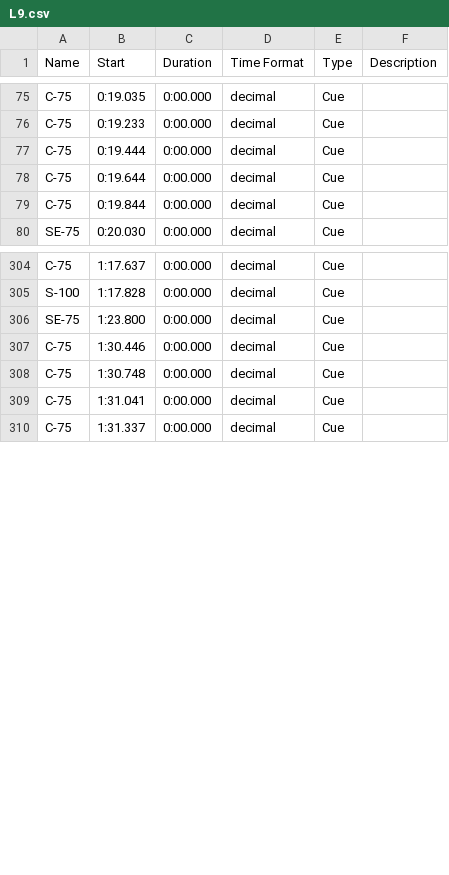
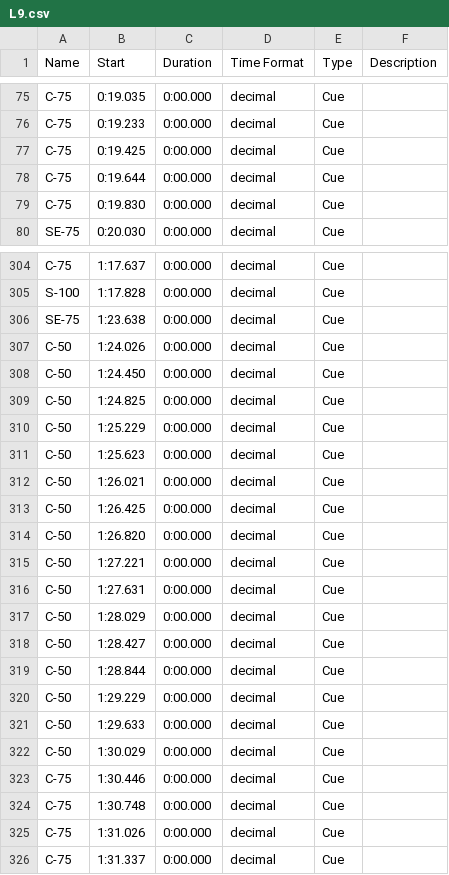
Before and after one commit to wangyuanchi/polytap, a CSV file: Assets/Resources/BeatMaps/L9.csv, drawn as a sheet; only a part is shown, gaps mark what is left out; the diff covers the shown part only.

```diff
--- a/Assets/Resources/BeatMaps/L9.csv
+++ b/Assets/Resources/BeatMaps/L9.csv
@@ -76,5 +76,5 @@ C-75	0:19.035	0:00.000	decimal	Cue
 C-75	0:19.233	0:00.000	decimal	Cue	
-C-75	0:19.444	0:00.000	decimal	Cue	
+C-75	0:19.425	0:00.000	decimal	Cue	
 C-75	0:19.644	0:00.000	decimal	Cue	
-C-75	0:19.844	0:00.000	decimal	Cue	
+C-75	0:19.830	0:00.000	decimal	Cue	
 SE-75	0:20.030	0:00.000	decimal	Cue	
@@ -305,6 +305,22 @@ C-75	1:17.637	0:00.000	decimal	Cue
 S-100	1:17.828	0:00.000	decimal	Cue	
-SE-75	1:23.800	0:00.000	decimal	Cue	
+SE-75	1:23.638	0:00.000	decimal	Cue	
+C-50	1:24.026	0:00.000	decimal	Cue	
+C-50	1:24.450	0:00.000	decimal	Cue	
+C-50	1:24.825	0:00.000	decimal	Cue	
+C-50	1:25.229	0:00.000	decimal	Cue	
+C-50	1:25.623	0:00.000	decimal	Cue	
+C-50	1:26.021	0:00.000	decimal	Cue	
+C-50	1:26.425	0:00.000	decimal	Cue	
+C-50	1:26.820	0:00.000	decimal	Cue	
+C-50	1:27.221	0:00.000	decimal	Cue	
+C-50	1:27.631	0:00.000	decimal	Cue	
+C-50	1:28.029	0:00.000	decimal	Cue	
+C-50	1:28.427	0:00.000	decimal	Cue	
+C-50	1:28.844	0:00.000	decimal	Cue	
+C-50	1:29.229	0:00.000	decimal	Cue	
+C-50	1:29.633	0:00.000	decimal	Cue	
+C-50	1:30.029	0:00.000	decimal	Cue	
 C-75	1:30.446	0:00.000	decimal	Cue	
 C-75	1:30.748	0:00.000	decimal	Cue	
-C-75	1:31.041	0:00.000	decimal	Cue	
+C-75	1:31.026	0:00.000	decimal	Cue	
 C-75	1:31.337	0:00.000	decimal	Cue	
```
Also changed, not shown: 62 edited cells elsewhere in this file, 50 other files.
